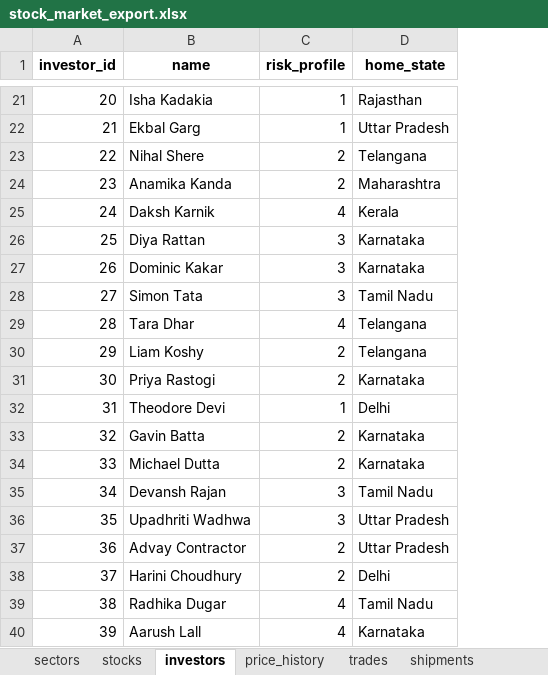
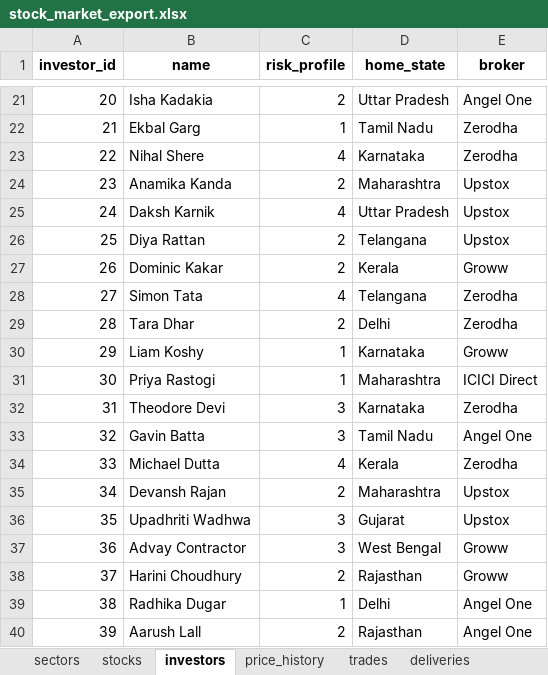
Before and after one commit to thecodex110/Data-Visualisation-Project, an Excel workbook: stock_market_export.xlsx, sheet investors, drawn as a sheet; only a part is shown, gaps mark what is left out; values as stored, in another font and other column widths than the file's, no borders; the diff covers the shown part only; the diff names each change by its address in the sheet, - before the commit and + after, or states it on an @@ line.

```diff
--- a/stock_market_export.xlsx (sheet investors)
+++ b/stock_market_export.xlsx (sheet investors)
-sheet tab: shipments
+sheet tab: deliveries
+column E (broker), rows 21-40: Angel One | Zerodha | Zerodha | Upstox | Upstox | Upstox | Groww | Zerodha | Zerodha | Groww | ICICI Direct | Zerodha | Angel One | Zerodha | Upstox | Upstox | Groww | Groww | Angel One | Angel One
-C21 (risk_profile): 1
+C21 (risk_profile): 2
-D21 (home_state): Rajasthan
+D21 (home_state): Uttar Pradesh
-D22 (home_state): Uttar Pradesh
+D22 (home_state): Tamil Nadu
-C23 (risk_profile): 2
+C23 (risk_profile): 4
-D23 (home_state): Telangana
+D23 (home_state): Karnataka
-D25 (home_state): Kerala
+D25 (home_state): Uttar Pradesh
-C26:C27 (risk_profile): 3
+C26:C27 (risk_profile): 2
-D26 (home_state): Karnataka
+D26 (home_state): Telangana
-D27 (home_state): Karnataka
+D27 (home_state): Kerala
-C28 (risk_profile): 3
+C28 (risk_profile): 4
-D28 (home_state): Tamil Nadu
+D28 (home_state): Telangana
-C29 (risk_profile): 4
+C29 (risk_profile): 2
-D29 (home_state): Telangana
+D29 (home_state): Delhi
-C30:C31 (risk_profile): 2
+C30:C31 (risk_profile): 1
-D30 (home_state): Telangana
+D30 (home_state): Karnataka
-D31 (home_state): Karnataka
+D31 (home_state): Maharashtra
-C32 (risk_profile): 1
+C32 (risk_profile): 3
-D32 (home_state): Delhi
+D32 (home_state): Karnataka
-C33 (risk_profile): 2
+C33 (risk_profile): 3
-D33 (home_state): Karnataka
+D33 (home_state): Tamil Nadu
-C34 (risk_profile): 2
+C34 (risk_profile): 4
-D34 (home_state): Karnataka
+D34 (home_state): Kerala
-C35 (risk_profile): 3
+C35 (risk_profile): 2
-D35 (home_state): Tamil Nadu
+D35 (home_state): Maharashtra
-D36 (home_state): Uttar Pradesh
+D36 (home_state): Gujarat
-C37 (risk_profile): 2
+C37 (risk_profile): 3
-D37 (home_state): Uttar Pradesh
+D37 (home_state): West Bengal
-D38 (home_state): Delhi
+D38 (home_state): Rajasthan
-C39 (risk_profile): 4
+C39 (risk_profile): 1
-D39 (home_state): Tamil Nadu
+D39 (home_state): Delhi
-C40 (risk_profile): 4
+C40 (risk_profile): 2
-D40 (home_state): Karnataka
+D40 (home_state): Rajasthan
```
Also changed, not shown: 113 edited cells elsewhere in this sheet, sheet price_history, sheet deliveries, sheet trades, sheet stocks, 39 other files.
